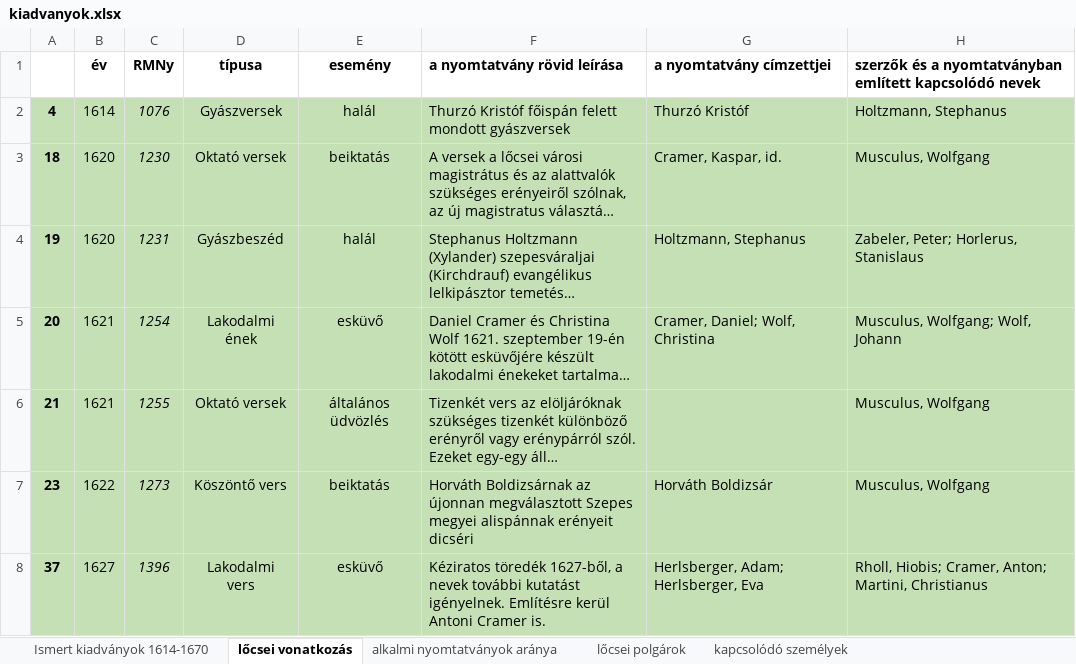
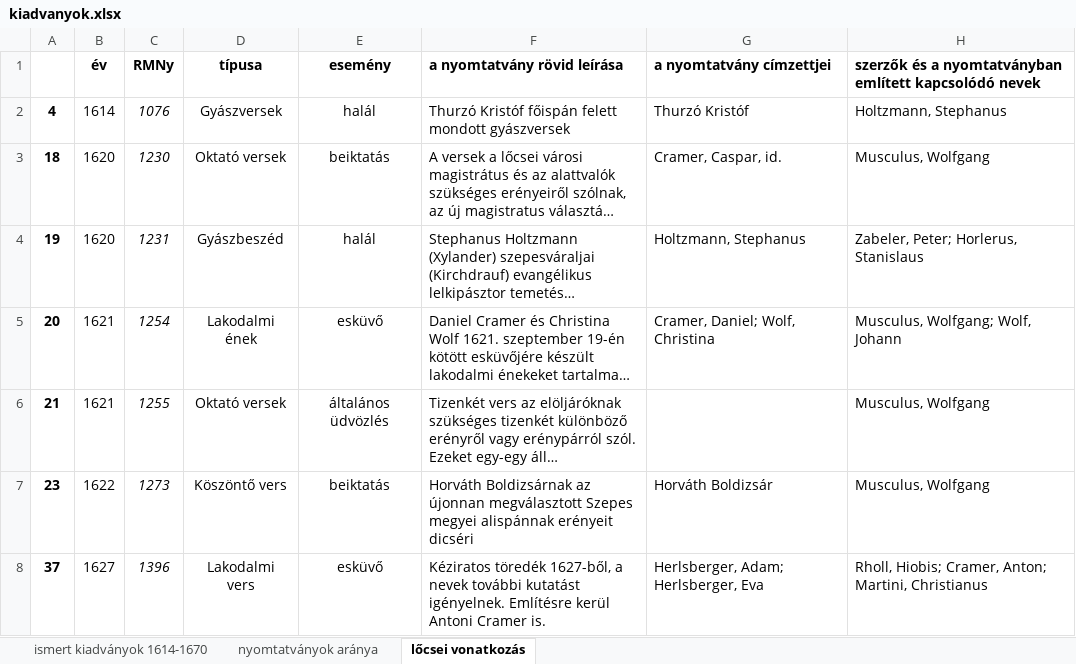
Before and after one commit to kuti-b/zipserbuch, an Excel workbook: notebook/notebook/kiadvanyok.xlsx, sheet lőcsei vonatkozás, drawn as a sheet; only a part is shown; long unchanged cells end in …; values as stored, in another font and other column widths than the file's, no borders; the diff covers the shown part only; the diff names each change by its address in the sheet, - before the commit and + after, or states it on an @@ line.

```diff
--- a/notebook/notebook/kiadvanyok.xlsx (sheet lőcsei vonatkozás)
+++ b/notebook/notebook/kiadvanyok.xlsx (sheet lőcsei vonatkozás)
-sheet tab: Ismert kiadványok 1614-1670
+sheet tab: ismert kiadványok 1614-1670
-sheet tab: alkalmi nyomtatványok aránya
+sheet tab: nyomtatványok aránya
-sheet tab: lőcsei polgárok
-sheet tab: kapcsolódó személyek
@@ sheet tab order changed: ismert kiadványok 1614-1670 | nyomtatványok aránya | lőcsei vonatkozás @@
-A2:H8 fill: #C5E0B4
+A2:H8 fill: none
-G3 (a nyomtatvány címzettjei): Cramer, Kaspar, id.
+G3 (a nyomtatvány címzettjei): Cramer, Caspar, id.
```
Also changed, not shown: 1 added row, 2 removed rows, 255 edited cells and cell formats elsewhere in this sheet, sheet ismert kiadványok 1614-1670, sheet nyomtatványok aránya, 27 other files.
